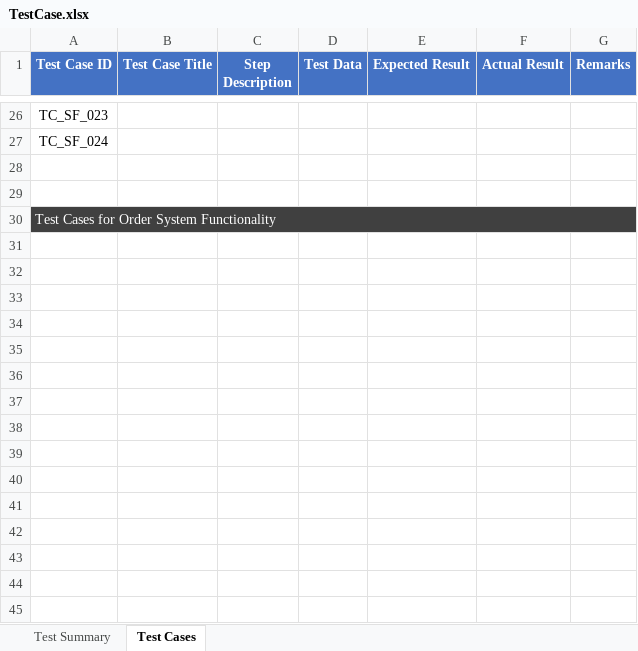
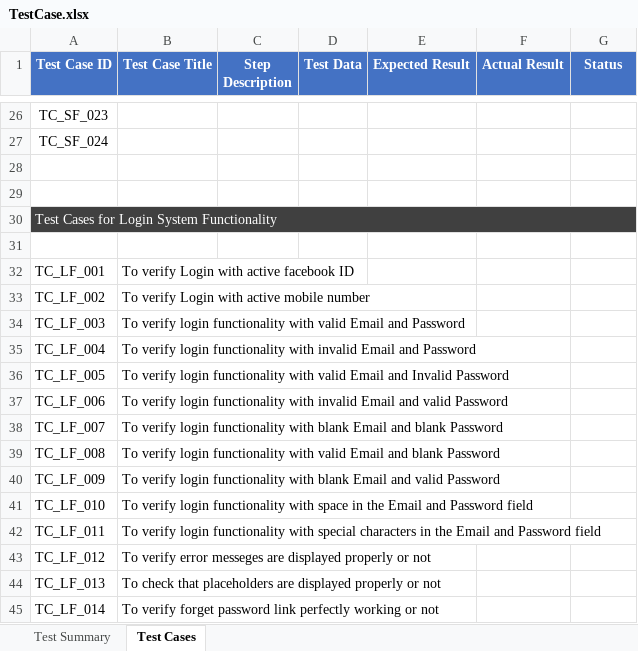
Before and after one commit to Rony002221/TestCase-for-Chaldal.com, an Excel workbook: TestCase.xlsx, sheet Test Cases, drawn as a sheet; only a part is shown, gaps mark what is left out; values as stored, in another font and other column widths than the file's, no borders; the diff names each change by its address in the sheet, - before the commit and + after, or states it on an @@ line.

Commit message:
Test Cases for Login Functionality

```diff
--- a/TestCase.xlsx (sheet Test Cases)
+++ b/TestCase.xlsx (sheet Test Cases)
-G1: Remarks
+G1: Status
-A30 (Test Case ID): Test Cases for Order System Functionality
+A30 (Test Case ID): Test Cases for Login System Functionality
+row 31: (empty)
+row 32: TC_LF_001 | To verify Login with active facebook ID
+row 33: TC_LF_002 | To verify Login with active mobile number
+row 34: TC_LF_003 | To verify login functionality with valid Email and Password
+row 35: TC_LF_004 | To verify login functionality with invalid Email and Password
+row 36: TC_LF_005 | To verify login functionality with valid Email and Invalid Password
+row 37: TC_LF_006 | To verify login functionality with invalid Email and valid Password
+row 38: TC_LF_007 | To verify login functionality with blank Email and blank Password
+row 39: TC_LF_008 | To verify login functionality with valid Email and blank Password
+row 40: TC_LF_009 | To verify login functionality with blank Email and valid Password
+row 41: TC_LF_010 | To verify login functionality with space in the Email and Password field
+row 42: TC_LF_011 | To verify login functionality with special characters in the Email and Password field
+row 43: TC_LF_012 | To verify error messeges are displayed properly or not
+row 44: TC_LF_013 | To check that placeholders are displayed properly or not
+row 45: TC_LF_014 | To verify forget password link perfectly working or not
```
